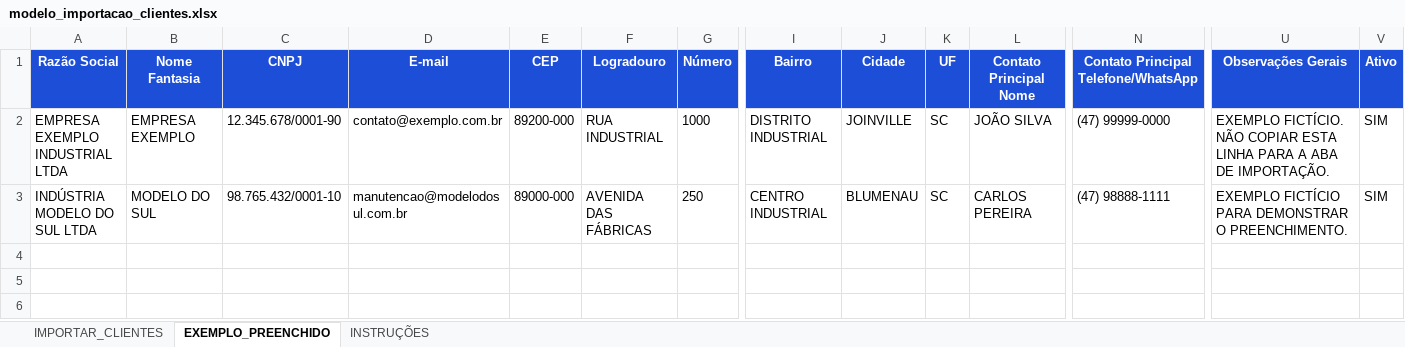
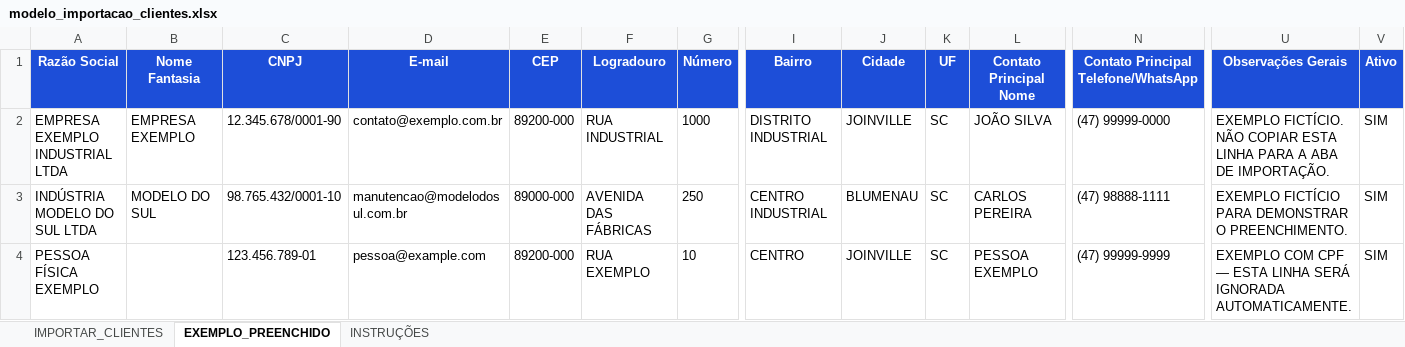
Before and after one commit to Grupocij/plataforma_grupo_cij, an Excel workbook: modelo_importacao_clientes.xlsx, sheet EXEMPLO_PREENCHIDO, drawn as a sheet; only a part is shown, gaps mark what is left out; values as stored, in another font and other column widths than the file's, no borders; rows hold the shown columns only; the diff names each change by its address in the sheet, - before the commit and + after, or states it on an @@ line.

```diff
--- a/modelo_importacao_clientes.xlsx (sheet EXEMPLO_PREENCHIDO)
+++ b/modelo_importacao_clientes.xlsx (sheet EXEMPLO_PREENCHIDO)
+row 4: PESSOA FÍSICA EXEMPLO |  | 123.456.789-01 | pessoa@example.com | 89200-000 | RUA EXEMPLO | 10 | CENTRO | JOINVILLE | SC | PESSOA EXEMPLO | (47) 99999-9999 | EXEMPLO COM CPF — ESTA LINHA SERÁ IGNORADA AUTOMATICAMENTE. | SIM
```
Also changed, not shown: sheet INSTRUÇÕES, 9 other files.
